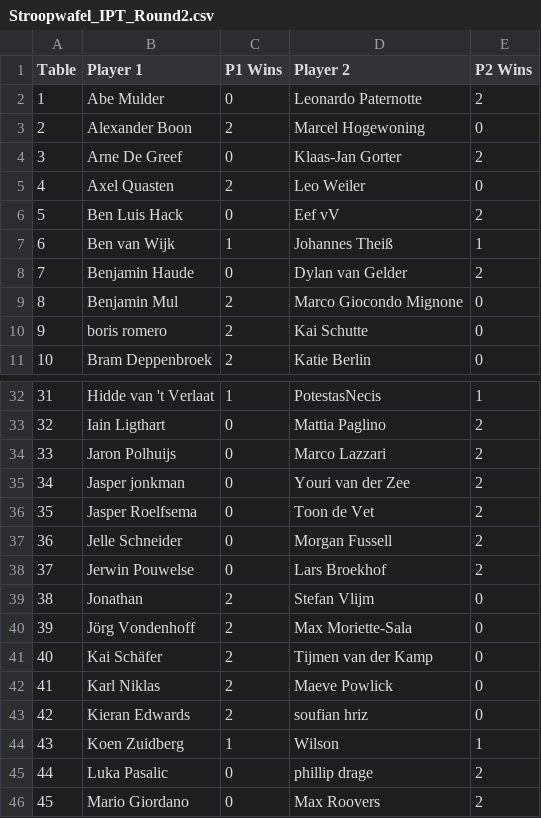
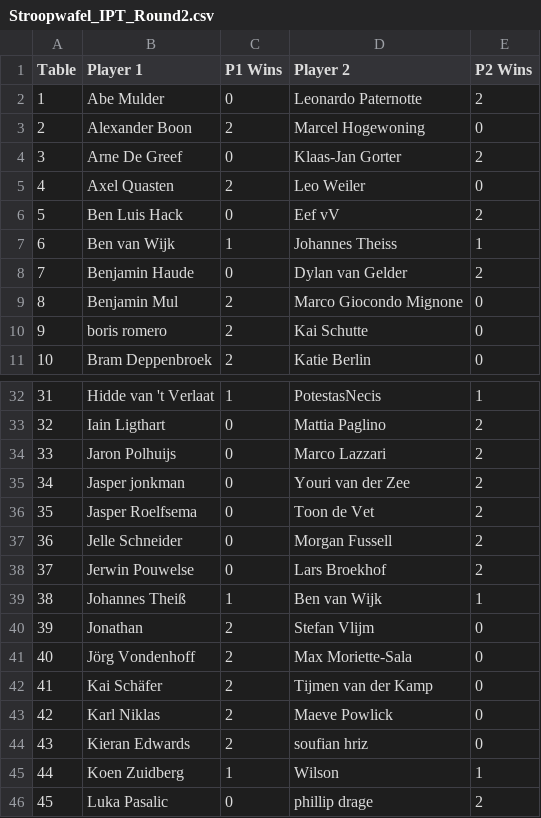
Before and after one commit to ShadowTemplate/amsterdam-pauper-league, a CSV file: data/topdeck/rounds/Stroopwafel_IPT_Round2.csv, drawn as a sheet; only a part is shown, gaps mark what is left out; the shorter side is filled out with more unchanged rows; addresses are those after the commit; the diff names each change by its address in the sheet, - before the commit and + after, or states it on an @@ line.

```diff
--- a/data/topdeck/rounds/Stroopwafel_IPT_Round2.csv
+++ b/data/topdeck/rounds/Stroopwafel_IPT_Round2.csv
-D7 (Player 2): Johannes Theiß
+D7 (Player 2): Johannes Theiss
+row 39: 38 | Johannes Theiß | 1 | Ben van Wijk | 1
@@ column A (Table) renumbered from row 40 down @@
```
Also changed, not shown: data/topdeck/rounds/Stroopwafel_IPT_Round1.csv, data/topdeck/rounds/Stroopwafel_IPT_Round3.csv, 4 other files.
